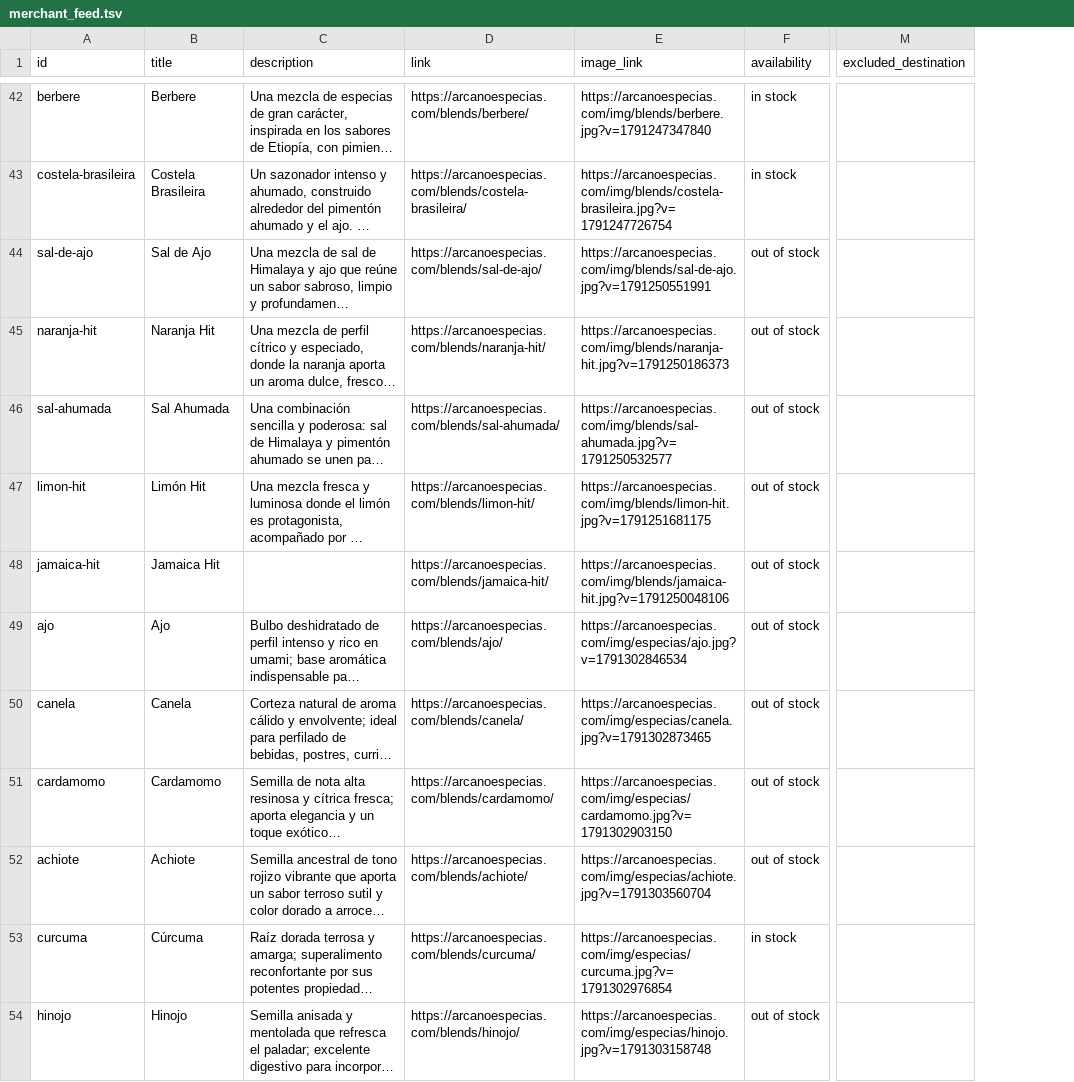
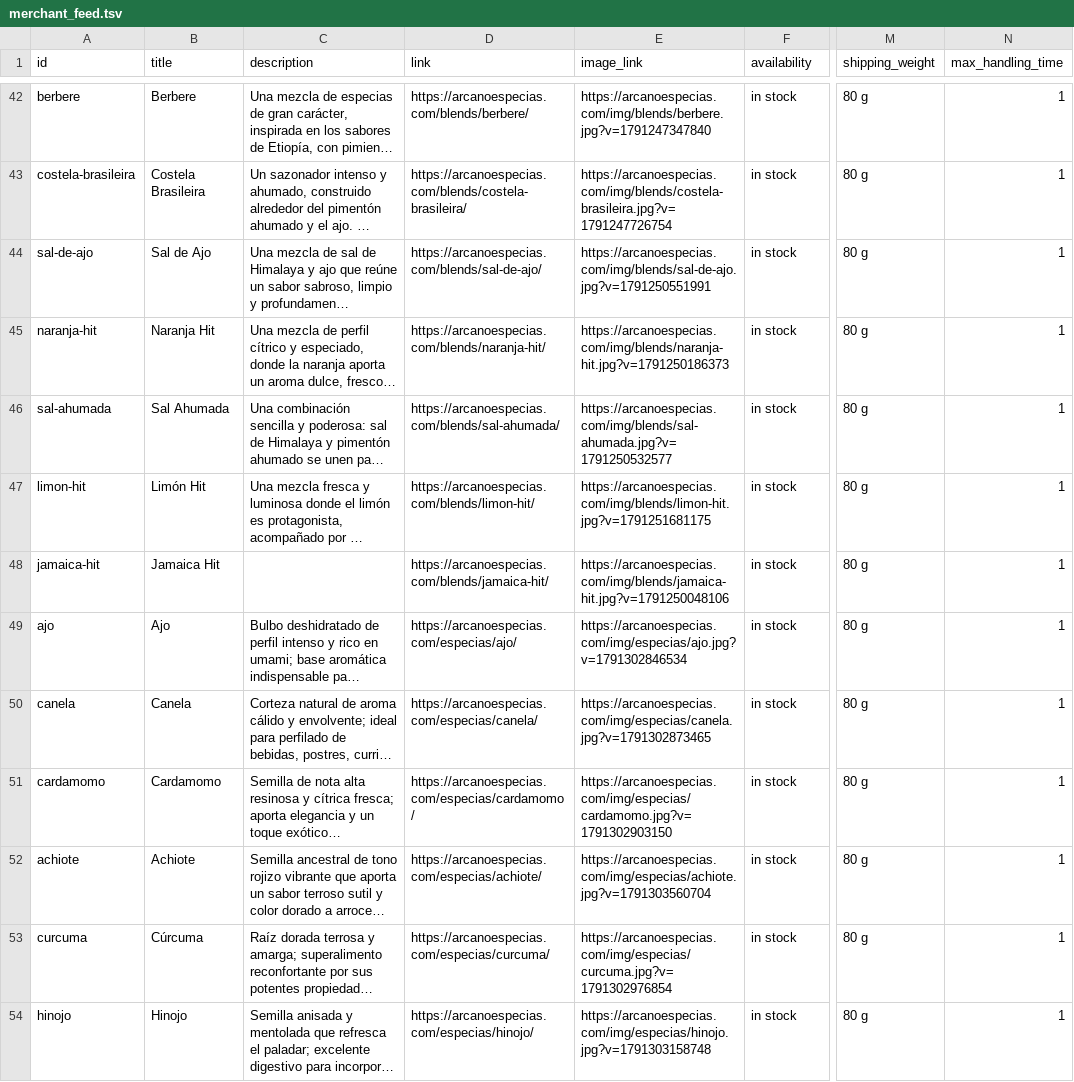
Before and after one commit to arcanoespecias/arcanoespecias.github.io, a TSV file: merchant_feed.tsv, drawn as a sheet; only a part is shown, gaps mark what is left out; long unchanged cells end in …; removed rows and columns are numbered as before the commit, all else as after; the diff covers the shown part only; the diff names each change by its address in the sheet, - before the commit and + after, or states it on an @@ line.

Commit message:
SEO: regenerar páginas /blends/ y /blends-para/ (2026-10-14)
Generado automáticamente desde el admin.

```diff
--- a/merchant_feed.tsv
+++ b/merchant_feed.tsv
-column M (excluded_destination), empty
+column M (shipping_weight), rows 42-54: all 80 g
+column N (max_handling_time), rows 42-54: all 1
-F44:F52 (availability): out of stock
+F44:F52 (availability): in stock
-D49 (link): https://arcanoespecias.com/blends/ajo/
+D49 (link): https://arcanoespecias.com/especias/ajo/
-D50 (link): https://arcanoespecias.com/blends/canela/
+D50 (link): https://arcanoespecias.com/especias/canela/
-D51 (link): https://arcanoespecias.com/blends/cardamomo/
+D51 (link): https://arcanoespecias.com/especias/cardamomo/
-D52 (link): https://arcanoespecias.com/blends/achiote/
+D52 (link): https://arcanoespecias.com/especias/achiote/
-D53 (link): https://arcanoespecias.com/blends/curcuma/
+D53 (link): https://arcanoespecias.com/especias/curcuma/
-D54 (link): https://arcanoespecias.com/blends/hinojo/
+D54 (link): https://arcanoespecias.com/especias/hinojo/
-F54 (availability): out of stock
+F54 (availability): in stock
```
Also changed, not shown: 22 edited cells elsewhere in this file, 3 other files.
